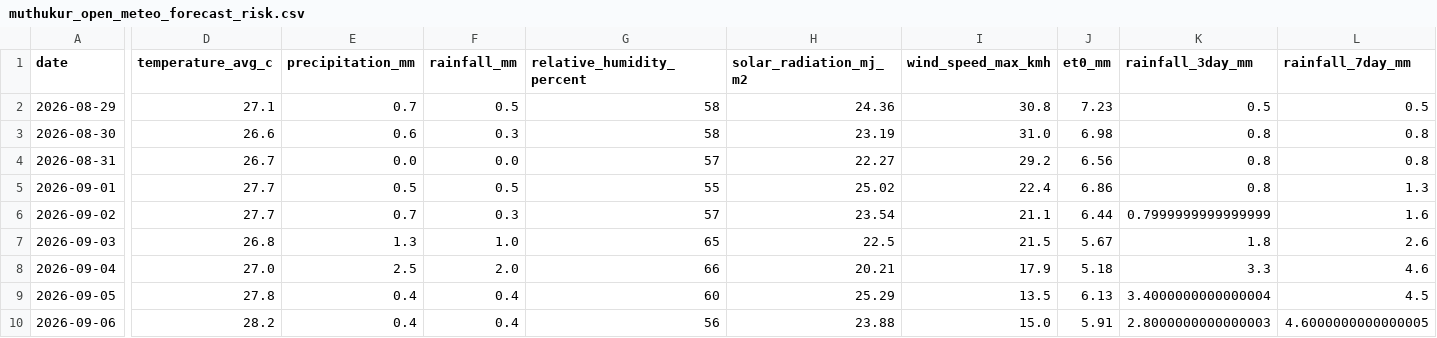
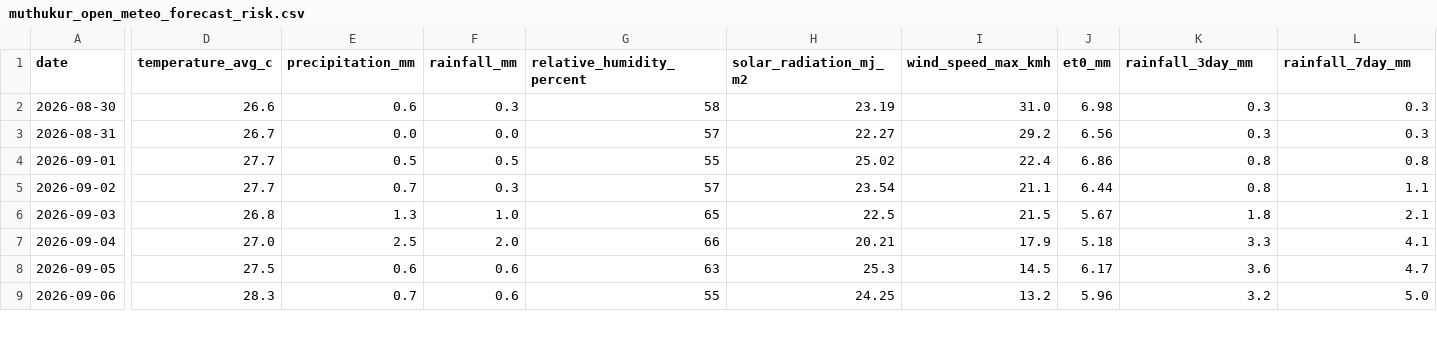
Before and after one commit to vanaprashanth/mango-digital-twin, a CSV file: data/processed/muthukur_open_meteo_forecast_risk.csv, drawn as a sheet; only a part is shown, gaps mark what is left out; removed rows and columns are numbered as before the commit, all else as after; rows hold the shown columns only; the diff covers the shown part only; the diff names each change by its address in the sheet, - before the commit and + after, or states it on an @@ line.

```diff
--- a/data/processed/muthukur_open_meteo_forecast_risk.csv
+++ b/data/processed/muthukur_open_meteo_forecast_risk.csv
-row 2: 2026-08-29 | 27.1 | 0.7 | 0.5 | 58 | 24.36 | 30.8 | 7.23 | 0.5 | 0.5
-K2:K3 (rainfall_3day_mm): 0.8
+K2:K3 (rainfall_3day_mm): 0.3
-L2:L3 (rainfall_7day_mm): 0.8
+L2:L3 (rainfall_7day_mm): 0.3
-L4 (rainfall_7day_mm): 1.3
+L4 (rainfall_7day_mm): 0.8
-K5 (rainfall_3day_mm): 0.7999999999999999
+K5 (rainfall_3day_mm): 0.8
-L5 (rainfall_7day_mm): 1.6
+L5 (rainfall_7day_mm): 1.1
-L6 (rainfall_7day_mm): 2.6
+L6 (rainfall_7day_mm): 2.1
-L7 (rainfall_7day_mm): 4.6
+L7 (rainfall_7day_mm): 4.1
-D8 (temperature_avg_c): 27.8
+D8 (temperature_avg_c): 27.5
-E8 (precipitation_mm): 0.4
+E8 (precipitation_mm): 0.6
-F8:F9 (rainfall_mm): 0.4
+F8:F9 (rainfall_mm): 0.6
-G8 (relative_humidity_percent): 60
+G8 (relative_humidity_percent): 63
-H8 (solar_radiation_mj_m2): 25.29
+H8 (solar_radiation_mj_m2): 25.3
-I8 (wind_speed_max_kmh): 13.5
+I8 (wind_speed_max_kmh): 14.5
-J8 (et0_mm): 6.13
+J8 (et0_mm): 6.17
-K8 (rainfall_3day_mm): 3.4000000000000004
+K8 (rainfall_3day_mm): 3.6
-L8 (rainfall_7day_mm): 4.5
+L8 (rainfall_7day_mm): 4.7
-D9 (temperature_avg_c): 28.2
+D9 (temperature_avg_c): 28.3
-E9 (precipitation_mm): 0.4
+E9 (precipitation_mm): 0.7
-G9 (relative_humidity_percent): 56
+G9 (relative_humidity_percent): 55
-H9 (solar_radiation_mj_m2): 23.88
+H9 (solar_radiation_mj_m2): 24.25
-I9 (wind_speed_max_kmh): 15.0
+I9 (wind_speed_max_kmh): 13.2
-J9 (et0_mm): 5.91
+J9 (et0_mm): 5.96
-K9 (rainfall_3day_mm): 2.8000000000000003
+K9 (rainfall_3day_mm): 3.2
-L9 (rainfall_7day_mm): 4.6000000000000005
+L9 (rainfall_7day_mm): 5.0
```
Also changed, not shown: 1 added row and 55 edited cells elsewhere in this file, data/processed/muthukur_combined_feature_table.csv, data/processed/muthukur_fao56_model_comparison.csv, 8 other files.
